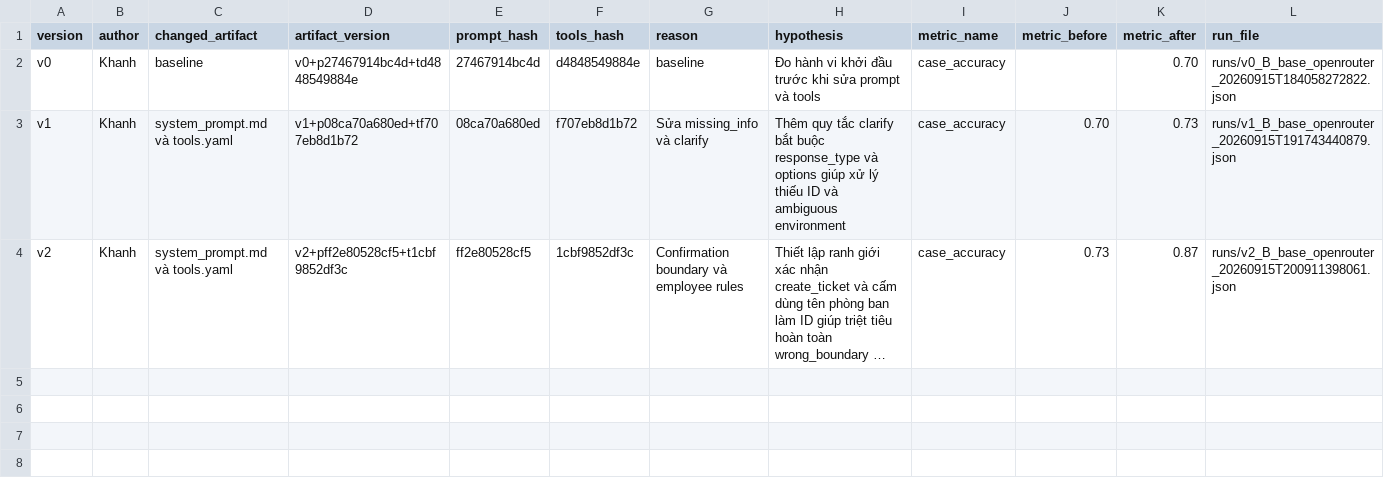
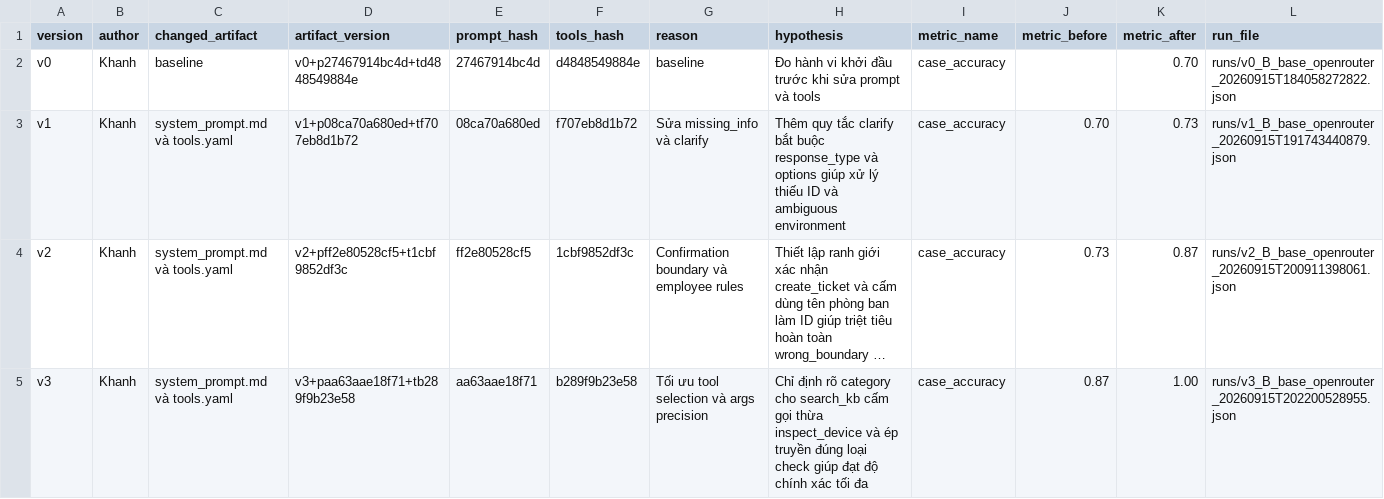
Before and after one commit to VinUni-AI20k/K4-L3B-Day04-Prompt-Engineering-Tool-Calling-Labs, a CSV file: starter_v0/artifacts/version_log.csv, drawn as a sheet; long unchanged cells end in …; the diff names each change by its address in the sheet, - before the commit and + after, or states it on an @@ line.

Commit message:
feat(v3): achieve 100% accuracy by refining tool selection and arg precision
- search_kb: chi dinh category email cho Outlook- lookup_user: cam goi inspect_device khi tra cuu thiet bi duoc cap- inspect_device: bat buoc truyen check tuong ung voi loi (vpn, network)- Ket qua: DAT 30/30 PASS (accuracy 100%), triet tieu hoan toan wrong_tool- Cap nhat version_log.csv va REPORT.md

```diff
--- a/starter_v0/artifacts/version_log.csv
+++ b/starter_v0/artifacts/version_log.csv
+row 5: v3 | Khanh | system_prompt.md và tools.yaml | v3+paa63aae18f71+tb289f9b23e58 | aa63aae18f71 | b289f9b23e58 | Tối ưu tool selection và args precision | Chỉ định rõ category cho search_kb cấm gọi thừa inspect_device và ép truyền đúng loại check giúp đạt độ chính xác tối đa | case_accuracy | 0.87 | 1.00 | runs/v3_B_base_openrouter_20260915T202200528955.json
```
Also changed, not shown: 4 other files.
